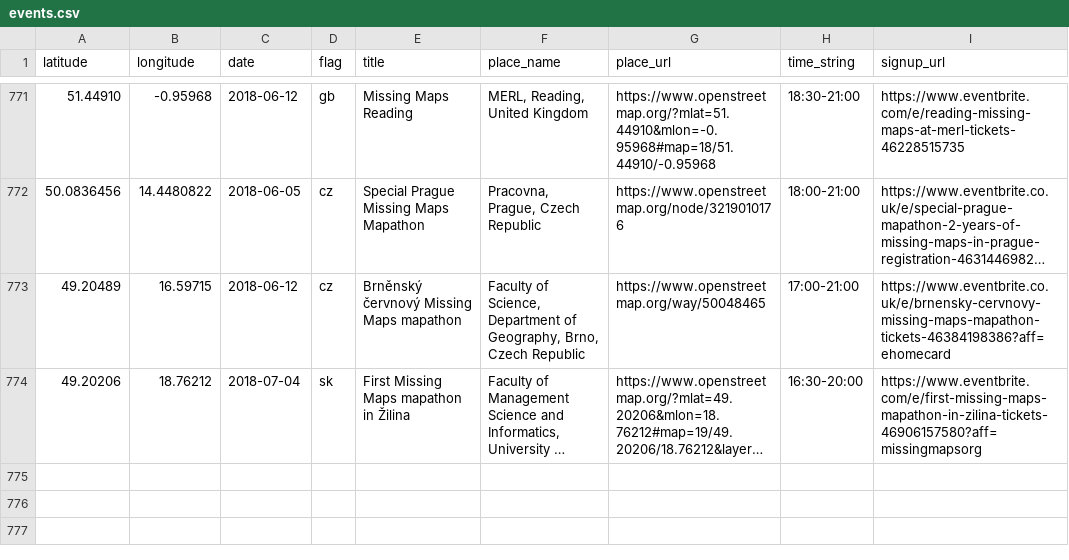
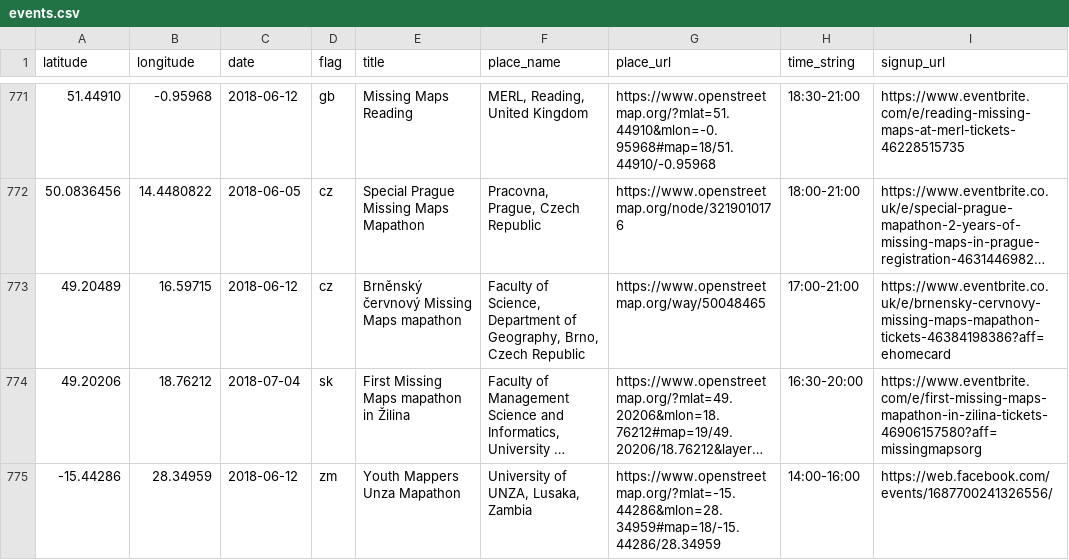
Before and after one commit to MissingMaps/events, a CSV file: events.csv, drawn as a sheet; only a part is shown, gaps mark what is left out; long unchanged cells end in …; the diff names each change by its address in the sheet, - before the commit and + after, or states it on an @@ line.

Commit message:
Update events.csv

```diff
--- a/events.csv
+++ b/events.csv
+row 775: -15.44286 | 28.34959 | 2018-06-12 | zm | Youth Mappers Unza Mapathon | University of UNZA, Lusaka, Zambia | https://www.openstreetmap.org/?mlat=-15.44286&mlon=28.34959#map=18/-15.44286/28.34959 | 14:00-16:00 | https://web.facebook.com/events/1687700241326556/
```
